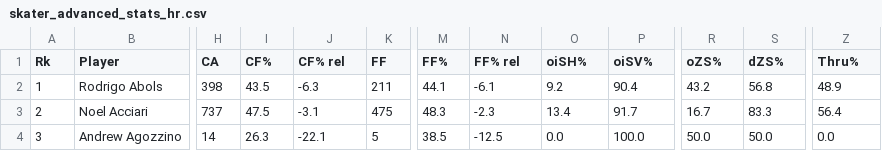
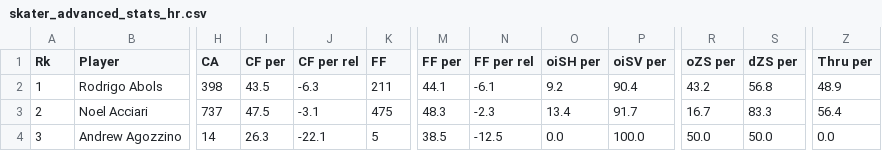
Before and after one commit to NateW16/ECON118_Final_Project, a CSV file: skater_advanced_stats_hr.csv, drawn as a sheet; only a part is shown, gaps mark what is left out; the diff names each change by its address in the sheet, - before the commit and + after, or states it on an @@ line.

Commit message:
Update skater_advanced_stats_hr.csv

```diff
--- a/skater_advanced_stats_hr.csv
+++ b/skater_advanced_stats_hr.csv
-I1: CF%
+I1: CF per
-J1: CF% rel
+J1: CF per rel
-M1: FF%
+M1: FF per
-N1: FF% rel
+N1: FF per rel
-O1: oiSH%
+O1: oiSH per
-P1: oiSV%
+P1: oiSV per
-R1: oZS%
+R1: oZS per
-S1: dZS%
+S1: dZS per
-Z1: Thru%
+Z1: Thru per
```
